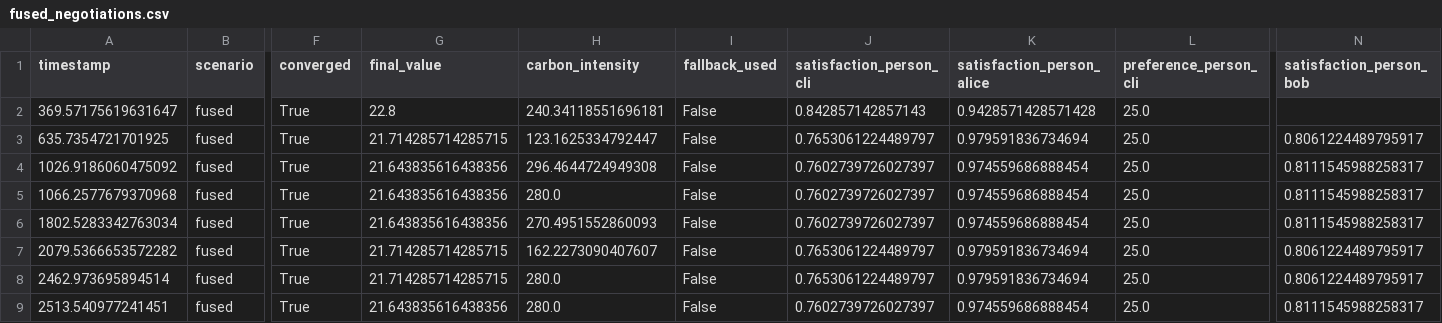
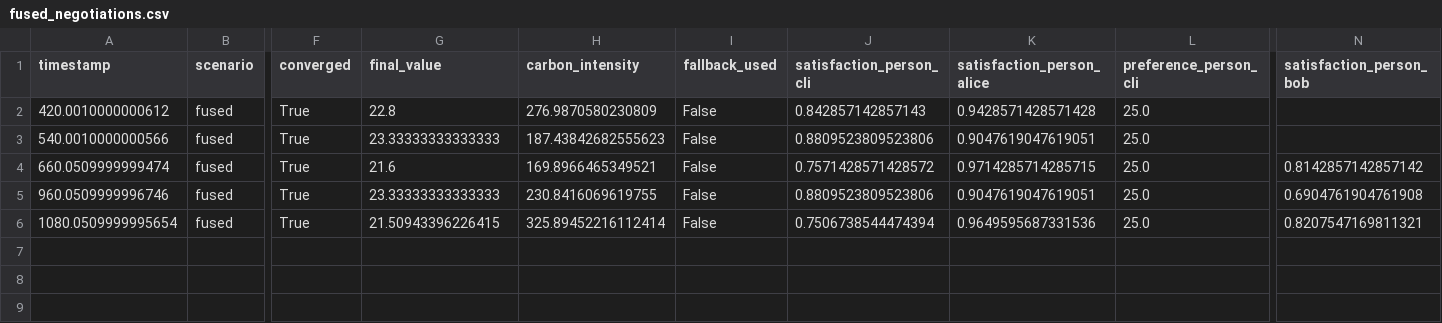
Before and after one commit to vision-05/HALO, a CSV file: halo_simulation/outputs/fused_negotiations.csv, drawn as a sheet; only a part is shown, gaps mark what is left out; removed rows and columns are numbered as before the commit, all else as after; rows hold the shown columns only; the diff names each change by its address in the sheet, - before the commit and + after, or states it on an @@ line.

```diff
--- a/halo_simulation/outputs/fused_negotiations.csv
+++ b/halo_simulation/outputs/fused_negotiations.csv
-A2 (timestamp): 369.57175619631647
+A2 (timestamp): 420.0010000000612
-H2 (carbon_intensity): 240.34118551696181
+H2 (carbon_intensity): 276.9870580230809
-row 3: 635.7354721701925 | fused | True | 21.714285714285715 | 123.1625334792447 | False | 0.7653061224489797 | 0.979591836734694 | 25.0 | 0.8061224489795917
-row 4: 1026.9186060475092 | fused | True | 21.643835616438356 | 296.4644724949308 | False | 0.7602739726027397 | 0.974559686888454 | 25.0 | 0.8111545988258317
-row 5: 1066.2577679370968 | fused | True | 21.643835616438356 | 280.0 | False | 0.7602739726027397 | 0.974559686888454 | 25.0 | 0.8111545988258317
-row 6: 1802.5283342763034 | fused | True | 21.643835616438356 | 270.4951552860093 | False | 0.7602739726027397 | 0.974559686888454 | 25.0 | 0.8111545988258317
+row 3: 540.0010000000566 | fused | True | 23.33333333333333 | 187.43842682555623 | False | 0.8809523809523806 | 0.9047619047619051 | 25.0
-A4 (timestamp): 2079.5366653572282
+A4 (timestamp): 660.0509999999474
-G4 (final_value): 21.714285714285715
+G4 (final_value): 21.6
-H4 (carbon_intensity): 162.2273090407607
+H4 (carbon_intensity): 169.8966465349521
-J4 (satisfaction_person_cli): 0.7653061224489797
+J4 (satisfaction_person_cli): 0.7571428571428572
-K4 (satisfaction_person_alice): 0.979591836734694
+K4 (satisfaction_person_alice): 0.9714285714285715
-N4 (satisfaction_person_bob): 0.8061224489795917
+N4 (satisfaction_person_bob): 0.8142857142857142
-A5 (timestamp): 2462.973695894514
+A5 (timestamp): 960.0509999996746
-G5 (final_value): 21.714285714285715
+G5 (final_value): 23.33333333333333
-H5 (carbon_intensity): 280.0
+H5 (carbon_intensity): 230.8416069619755
-J5 (satisfaction_person_cli): 0.7653061224489797
+J5 (satisfaction_person_cli): 0.8809523809523806
-K5 (satisfaction_person_alice): 0.979591836734694
+K5 (satisfaction_person_alice): 0.9047619047619051
-N5 (satisfaction_person_bob): 0.8061224489795917
+N5 (satisfaction_person_bob): 0.6904761904761908
-A6 (timestamp): 2513.540977241451
+A6 (timestamp): 1080.0509999995654
-G6 (final_value): 21.643835616438356
+G6 (final_value): 21.50943396226415
-H6 (carbon_intensity): 280.0
+H6 (carbon_intensity): 325.89452216112414
-J6 (satisfaction_person_cli): 0.7602739726027397
+J6 (satisfaction_person_cli): 0.7506738544474394
-K6 (satisfaction_person_alice): 0.974559686888454
+K6 (satisfaction_person_alice): 0.9649595687331536
-N6 (satisfaction_person_bob): 0.8111545988258317
+N6 (satisfaction_person_bob): 0.8207547169811321
```
Also changed, not shown: halo_simulation/outputs/carbon_spike_negotiations.csv, halo_simulation/outputs/device_failure_failures.csv, 39 other files.
